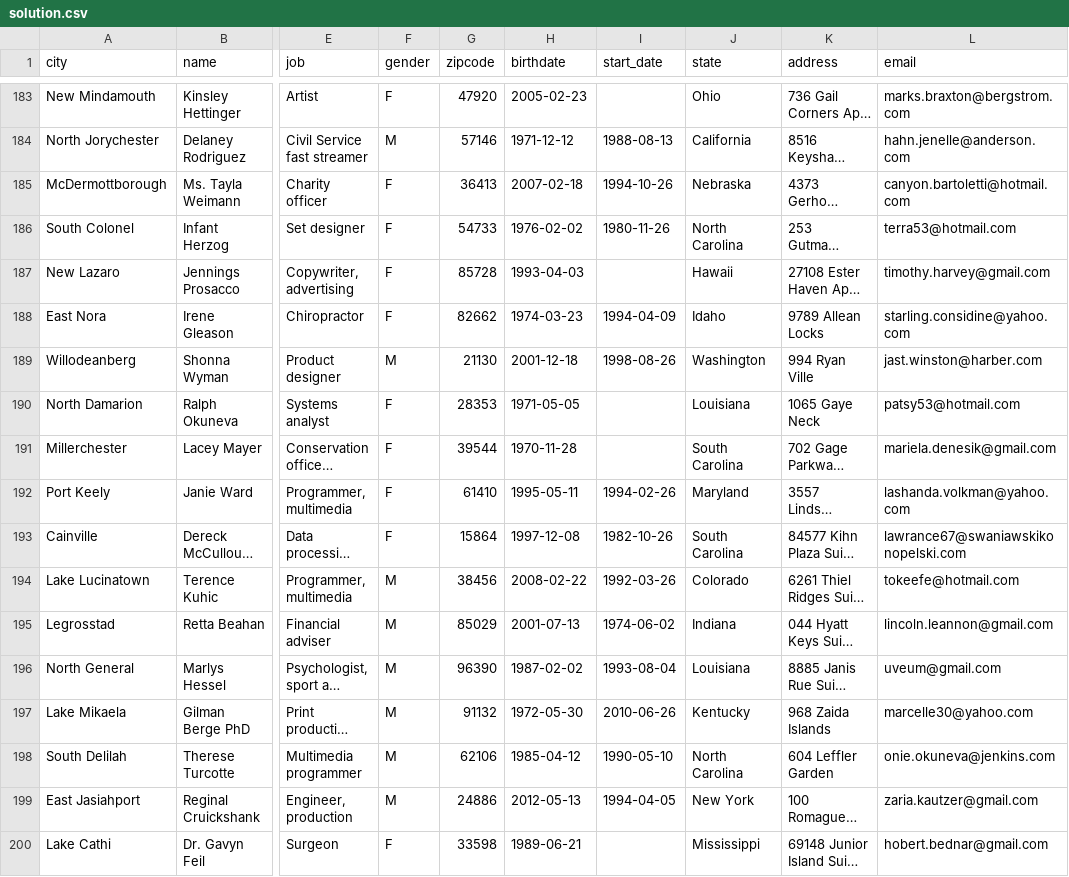
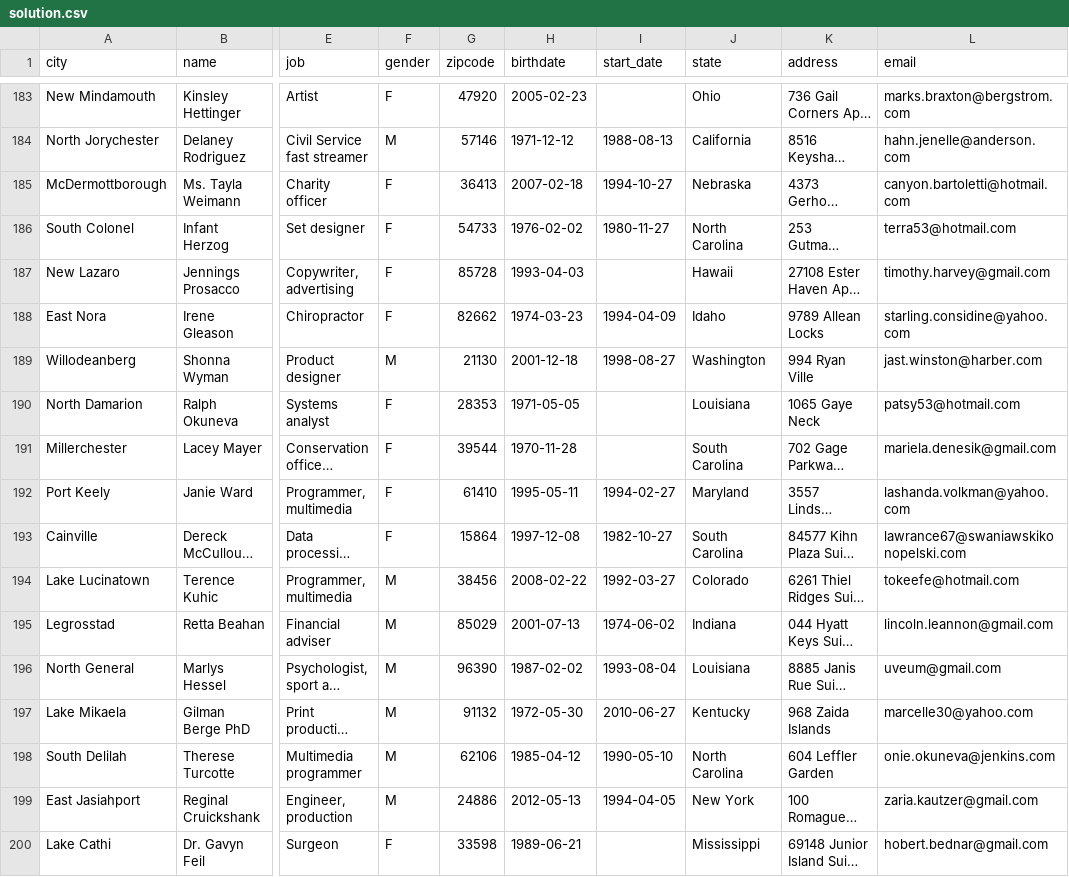
Before and after one commit to ngbalk/en-challenge, a CSV file: solution.csv, drawn as a sheet; only a part is shown, gaps mark what is left out; long unchanged cells end in …; the diff covers the shown part only; the diff names each change by its address in the sheet, - before the commit and + after, or states it on an @@ line.

```diff
--- a/solution.csv
+++ b/solution.csv
-I185 (start_date): 1994-10-26
+I185 (start_date): 1994-10-27
-I186 (start_date): 1980-11-26
+I186 (start_date): 1980-11-27
-I189 (start_date): 1998-08-26
+I189 (start_date): 1998-08-27
-I192 (start_date): 1994-02-26
+I192 (start_date): 1994-02-27
-I193 (start_date): 1982-10-26
+I193 (start_date): 1982-10-27
-I194 (start_date): 1992-03-26
+I194 (start_date): 1992-03-27
-I197 (start_date): 2010-06-26
+I197 (start_date): 2010-06-27
```
Also changed, not shown: 128 edited cells elsewhere in this file, 1 other file.
